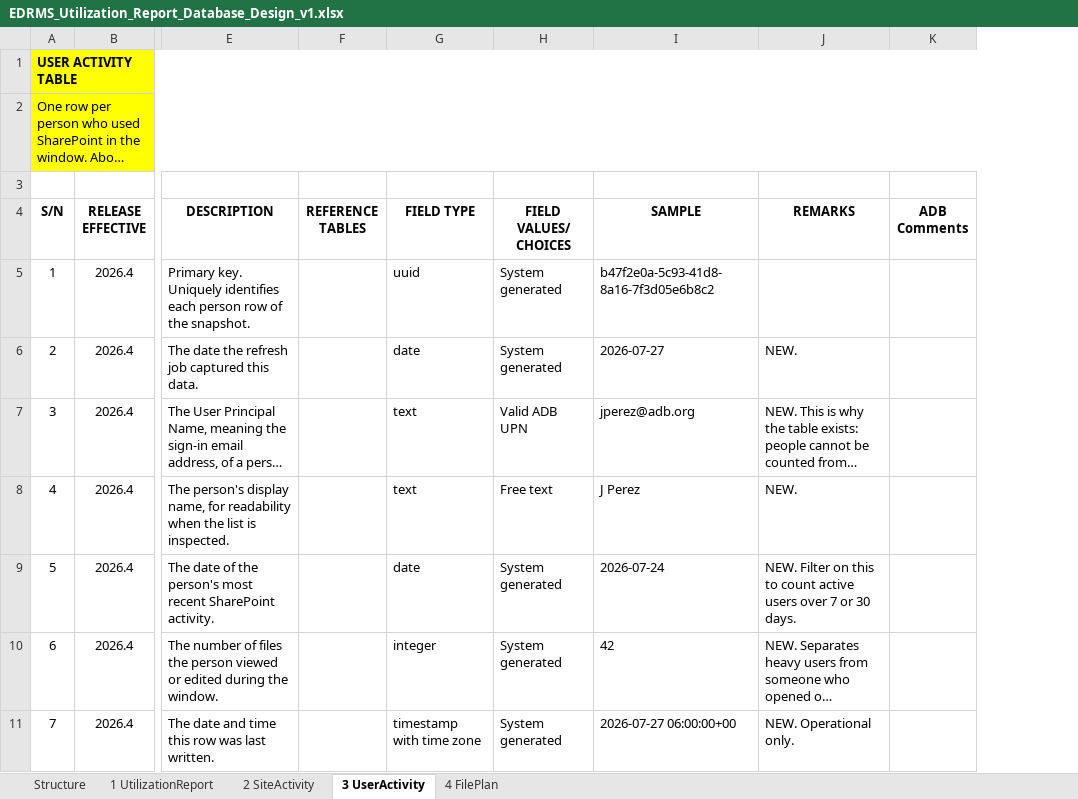
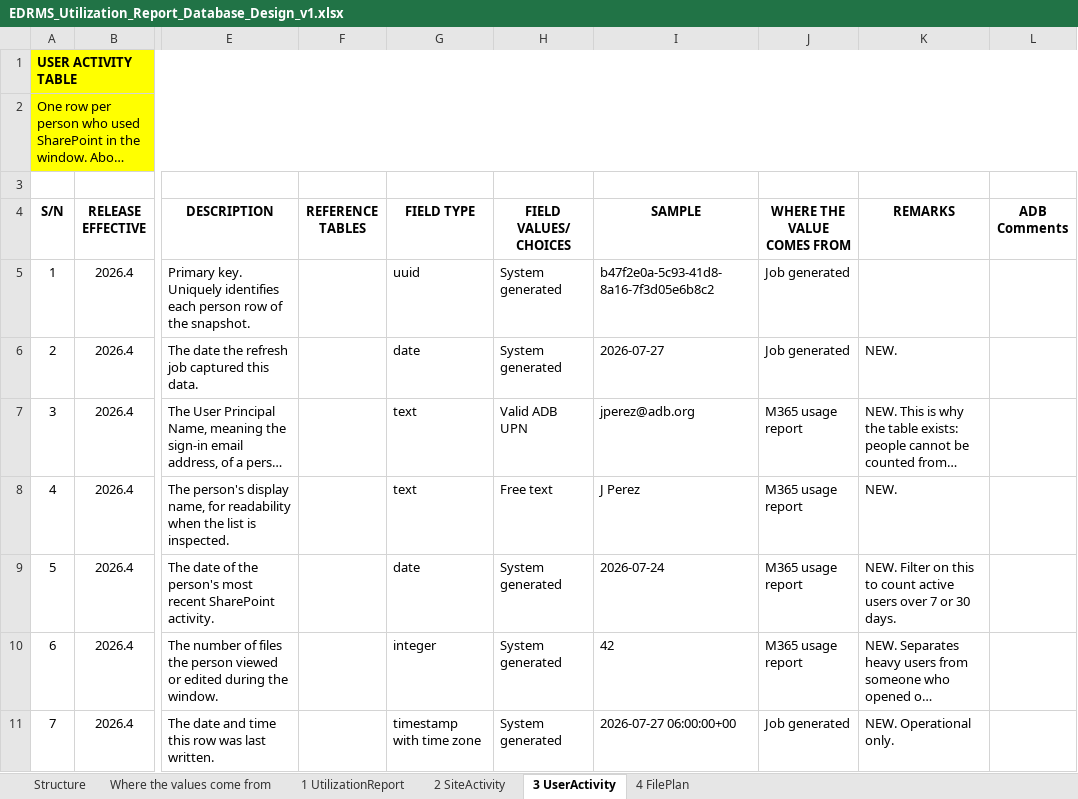
Before and after one commit to perezfiles01-droid/Jim, an Excel workbook: EDRMS_Utilization_Report_Database_Design_v1.xlsx, sheet 3 UserActivity, drawn as a sheet; only a part is shown, gaps mark what is left out; long unchanged cells end in …; values as stored, in another font and other column widths than the file's, no borders; the diff names each change by its address in the sheet, - before the commit and + after, or states it on an @@ line.

```diff
--- a/EDRMS_Utilization_Report_Database_Design_v1.xlsx (sheet 3 UserActivity)
+++ b/EDRMS_Utilization_Report_Database_Design_v1.xlsx (sheet 3 UserActivity)
+sheet tab: Where the values come from
+column J (WHERE THE VALUE COMES FROM), rows 5-11: Job generated | Job generated | M365 usage report | M365 usage report | M365 usage report | M365 usage report | Job generated
```
Also changed, not shown: sheet 1 UtilizationReport, sheet 2 SiteActivity, sheet 4 FilePlan, 2 other files.
